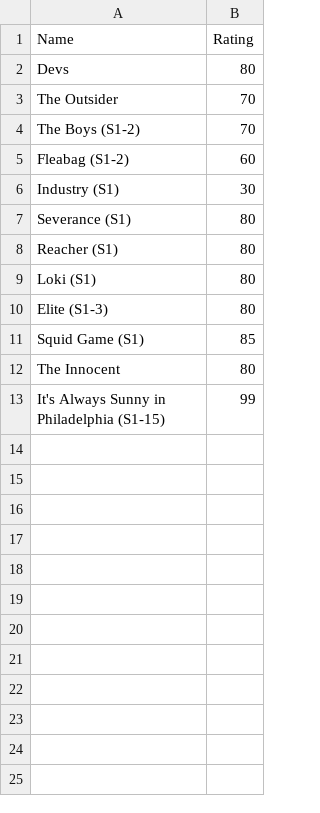
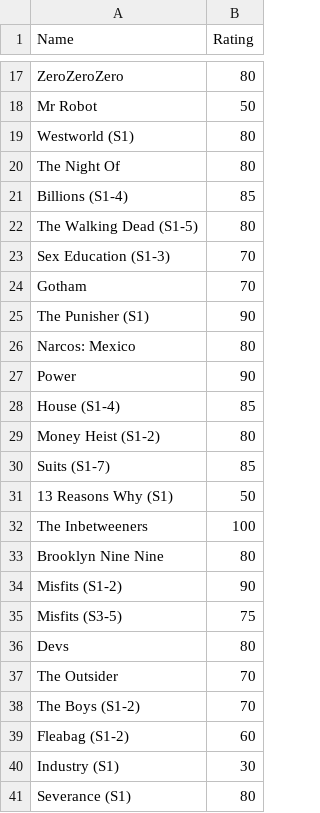
Before and after one commit to CScho96/Film-list, a CSV file: _data/tv-ratings.csv, drawn as a sheet; only a part is shown, gaps mark what is left out; the shorter side is filled out with more unchanged rows; the diff covers the shown part only; the diff names each change by its address in the sheet, - before the commit and + after, or states it on an @@ line.

Commit message:
Update tv-ratings.csv

```diff
--- a/_data/tv-ratings.csv
+++ b/_data/tv-ratings.csv
+row 17: ZeroZeroZero | 80
+row 18: Mr Robot | 50
+row 19: Westworld (S1) | 80
+row 20: The Night Of | 80
+row 21: Billions (S1-4) | 85
+row 22: The Walking Dead (S1-5) | 80
+row 23: Sex Education (S1-3) | 70
+row 24: Gotham | 70
+row 25: The Punisher (S1) | 90
+row 26: Narcos: Mexico | 80
+row 27: Power | 90
+row 28: House (S1-4) | 85
+row 29: Money Heist (S1-2) | 80
+row 30: Suits (S1-7) | 85
+row 31: 13 Reasons Why (S1) | 50
+row 32: The Inbetweeners | 100
+row 33: Brooklyn Nine Nine | 80
+row 34: Misfits (S1-2) | 90
+row 35: Misfits (S3-5) | 75
```
Also changed, not shown: 15 added rows elsewhere in this file.
